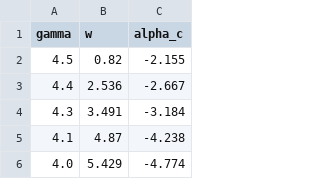
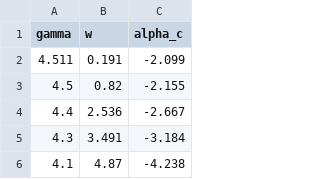
Before and after one commit to leonel11/KaschenkoEquation, a CSV file: Tracer/Results/x0=0.25/x0=0.25_analytical.csv, drawn as a sheet; only a part is shown; the shorter side is filled out with more unchanged rows; the diff names each change by its address in the sheet, - before the commit and + after, or states it on an @@ line.

```diff
--- a/Tracer/Results/x0=0.25/x0=0.25_analytical.csv
+++ b/Tracer/Results/x0=0.25/x0=0.25_analytical.csv
+row 2: 4.511 | 0.191 | -2.099
```
Also changed, not shown: Tracer/Results/Origins/origins_analytical.csv, Tracer/Results/x0=0.09/x0=0.09_analytical.csv, 6 other files.
